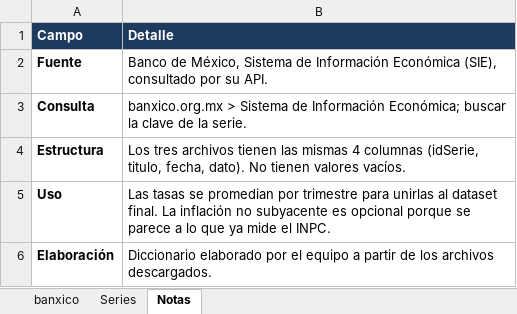
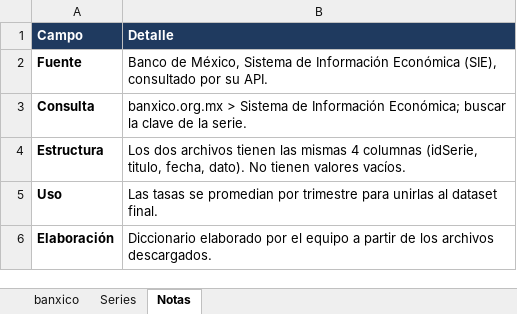
Before and after one commit to ferSoqui/PID9_ElPrecioDelLadrillo, an Excel workbook: Proyecto/Conjunto_de_Datos/diccionario_banxico.xlsx, sheet Notas, drawn as a sheet; values as stored, in another font and other column widths than the file's, no borders; the diff names each change by its address in the sheet, - before the commit and + after, or states it on an @@ line.

```diff
--- a/Proyecto/Conjunto_de_Datos/diccionario_banxico.xlsx (sheet Notas)
+++ b/Proyecto/Conjunto_de_Datos/diccionario_banxico.xlsx (sheet Notas)
-B4 (Detalle): Los tres archivos tienen…
+B4 (Detalle): Los dos archivos tienen…
-B5 (Detalle): …dataset final. La inflación no subyacente es opcional porque se parece a lo que ya mide el INPC.
+B5 (Detalle): …dataset final.
```
Also changed, not shown: sheet Series, sheet banxico.
